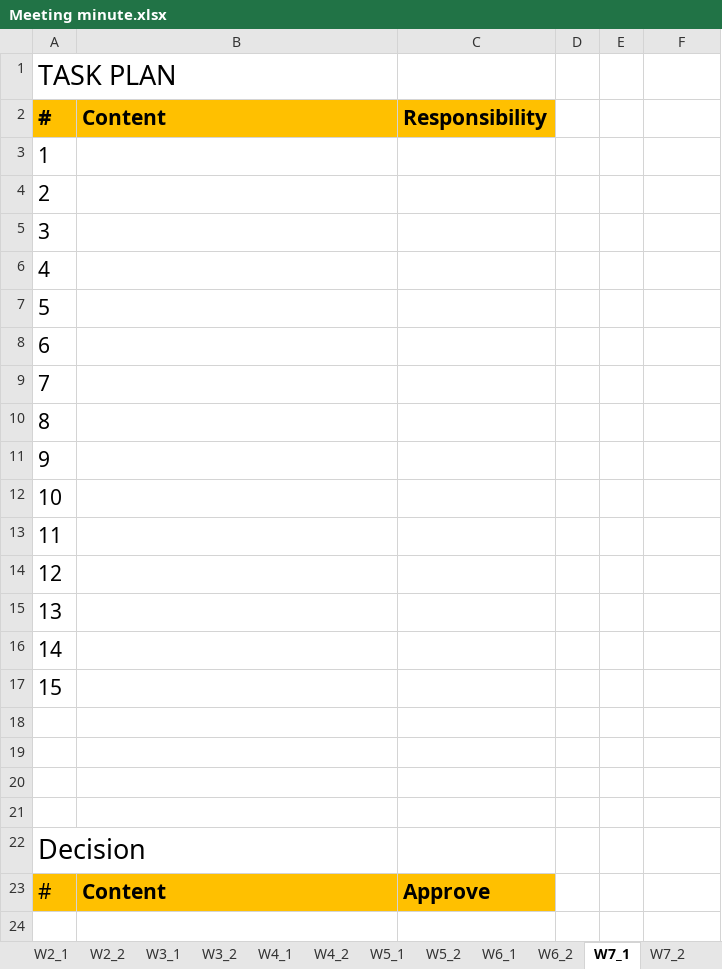
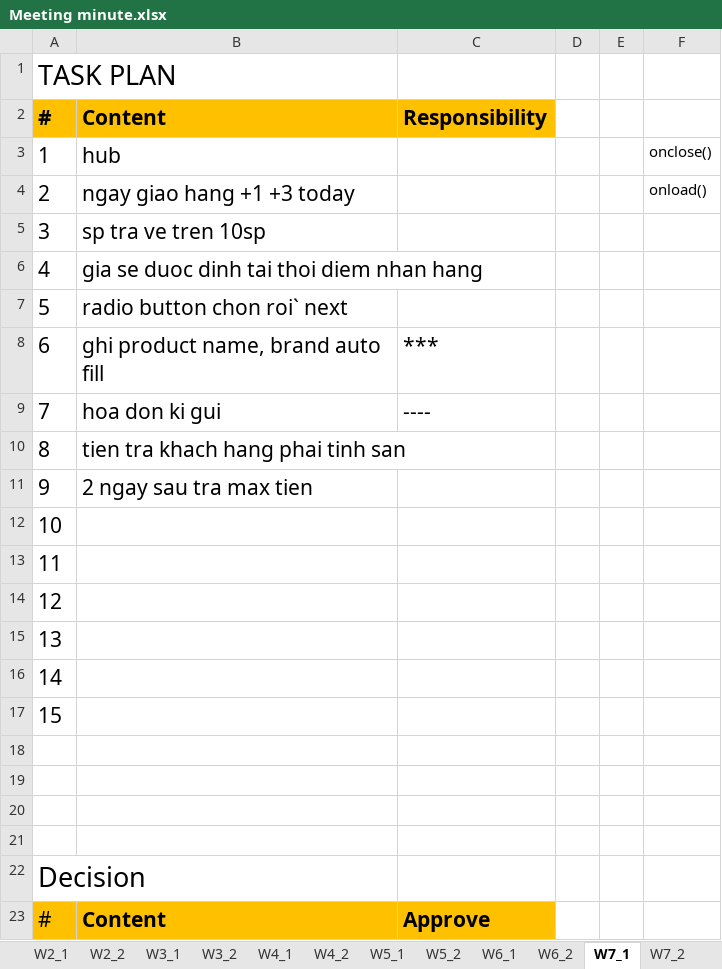
Before and after one commit to tiendan3108/CP, an Excel workbook: Source/Document/Meeting minutes/Meeting minute.xlsx, sheet W7_1, drawn as a sheet; values as stored, in another font and other column widths than the file's, no borders; the diff names each change by its address in the sheet, - before the commit and + after, or states it on an @@ line.

Commit message:
Update: Meeting minute.xlsx consignment_request_receive.jsp manageProductStatusPage.jsp

```diff
--- a/Source/Document/Meeting minutes/Meeting minute.xlsx (sheet W7_1)
+++ b/Source/Document/Meeting minutes/Meeting minute.xlsx (sheet W7_1)
-B3 (Content): (empty)
+B3 (Content): hub
-F3: (empty)
+F3: onclose()
-B4 (Content): (empty)
+B4 (Content): ngay giao hang +1 +3 today
-F4: (empty)
+F4: onload()
-B5 (Content): (empty)
+B5 (Content): sp tra ve tren 10sp
-B6 (Content): (empty)
+B6 (Content): gia se duoc dinh tai thoi diem nhan hang
-B7 (Content): (empty)
+B7 (Content): radio button chon roi` next
-B8 (Content): (empty)
+B8 (Content): ghi product name, brand auto fill
-C8 (Responsibility): (empty)
+C8 (Responsibility): ***
-B9 (Content): (empty)
+B9 (Content): hoa don ki gui
-C9 (Responsibility): (empty)
+C9 (Responsibility): ----
-B10 (Content): (empty)
+B10 (Content): tien tra khach hang phai tinh san
-B11 (Content): (empty)
+B11 (Content): 2 ngay sau tra max tien
```
Also changed, not shown: sheet Main, 2 other files.
